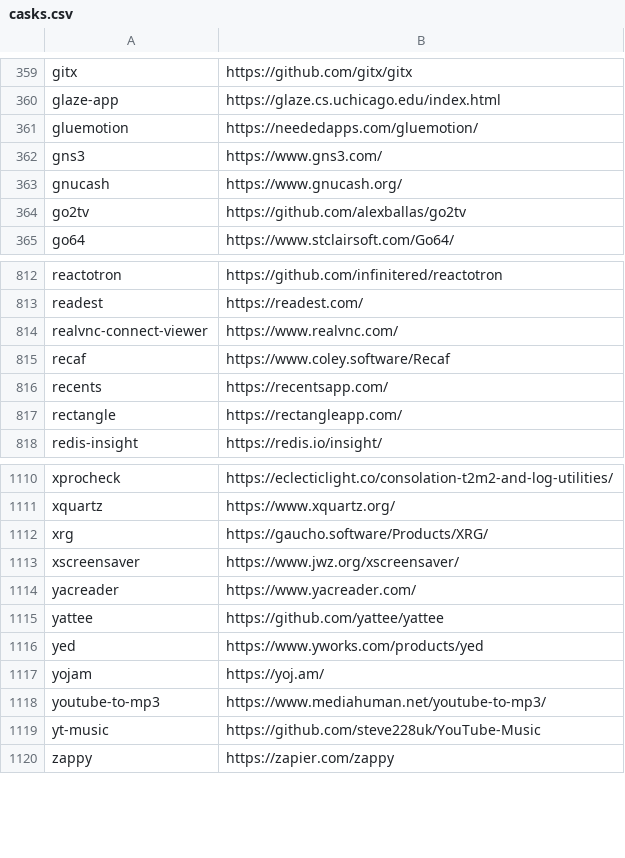
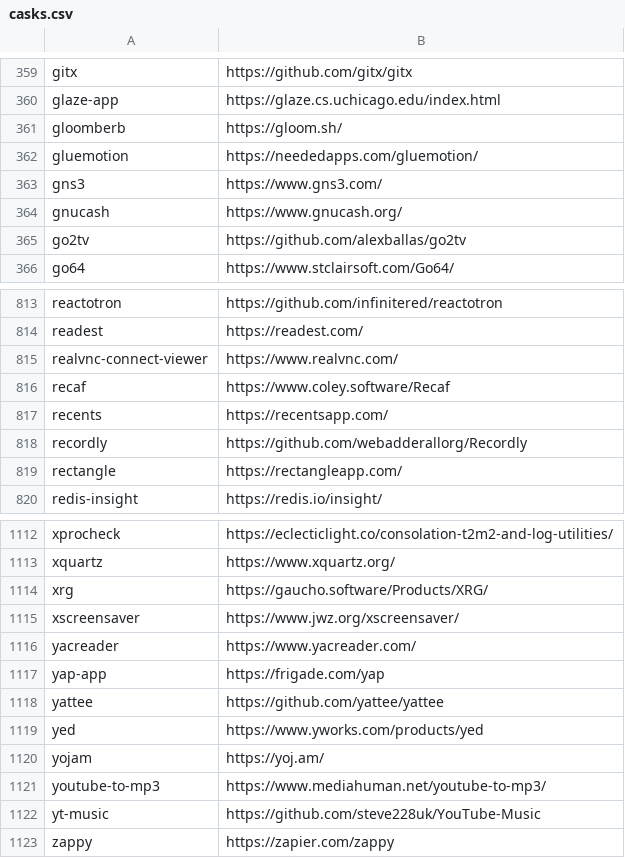
Before and after one commit to tinhkyaw/tinhkyaw, a CSV file: lists/casks.csv, drawn as a sheet; only a part is shown, gaps mark what is left out; the diff names each change by its address in the sheet, - before the commit and + after, or states it on an @@ line.

```diff
--- a/lists/casks.csv
+++ b/lists/casks.csv
+row 361: gloomberb | https://gloom.sh/
+row 818: recordly | https://github.com/webadderallorg/Recordly
+row 1117: yap-app | https://frigade.com/yap
```
Also changed, not shown: 1 other file.
